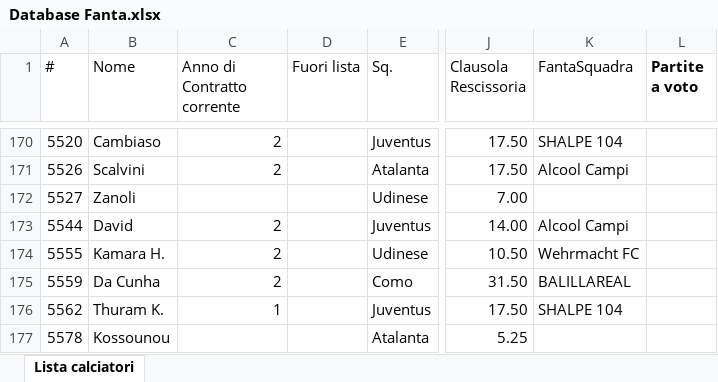
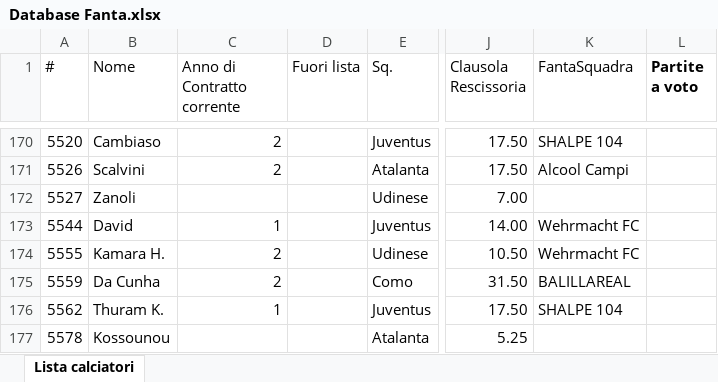
Before and after one commit to ChickenRusping/SitoFantaManageriale, an Excel workbook: Database Fanta.xlsx, sheet Lista calciatori, drawn as a sheet; only a part is shown, gaps mark what is left out; values as stored, in another font and other column widths than the file's, no borders; the diff names each change by its address in the sheet, - before the commit and + after, or states it on an @@ line.

Commit message:
Update Database Fanta.xlsx

```diff
--- a/Database Fanta.xlsx (sheet Lista calciatori)
+++ b/Database Fanta.xlsx (sheet Lista calciatori)
-C173 (Anno di Contratto corrente): 2
+C173 (Anno di Contratto corrente): 1
-K173 (FantaSquadra): Alcool Campi
+K173 (FantaSquadra): Wehrmacht FC
```
